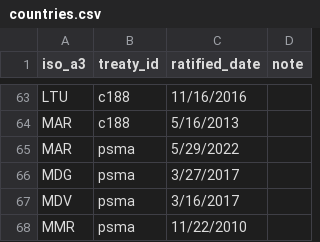
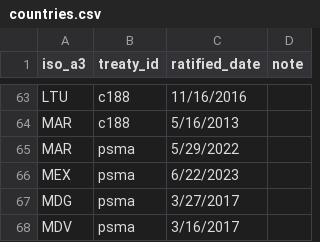
Before and after one commit to pewtrusts/cape-town, a CSV file: docs/data/countries.csv, drawn as a sheet; only a part is shown, gaps mark what is left out; the shorter side is filled out with more unchanged rows; the diff names each change by its address in the sheet, - before the commit and + after, or states it on an @@ line.

```diff
--- a/docs/data/countries.csv
+++ b/docs/data/countries.csv
+row 66: MEX | psma | 6/22/2023
```
Also changed, not shown: src/data/countries.csv, 44 other files.
